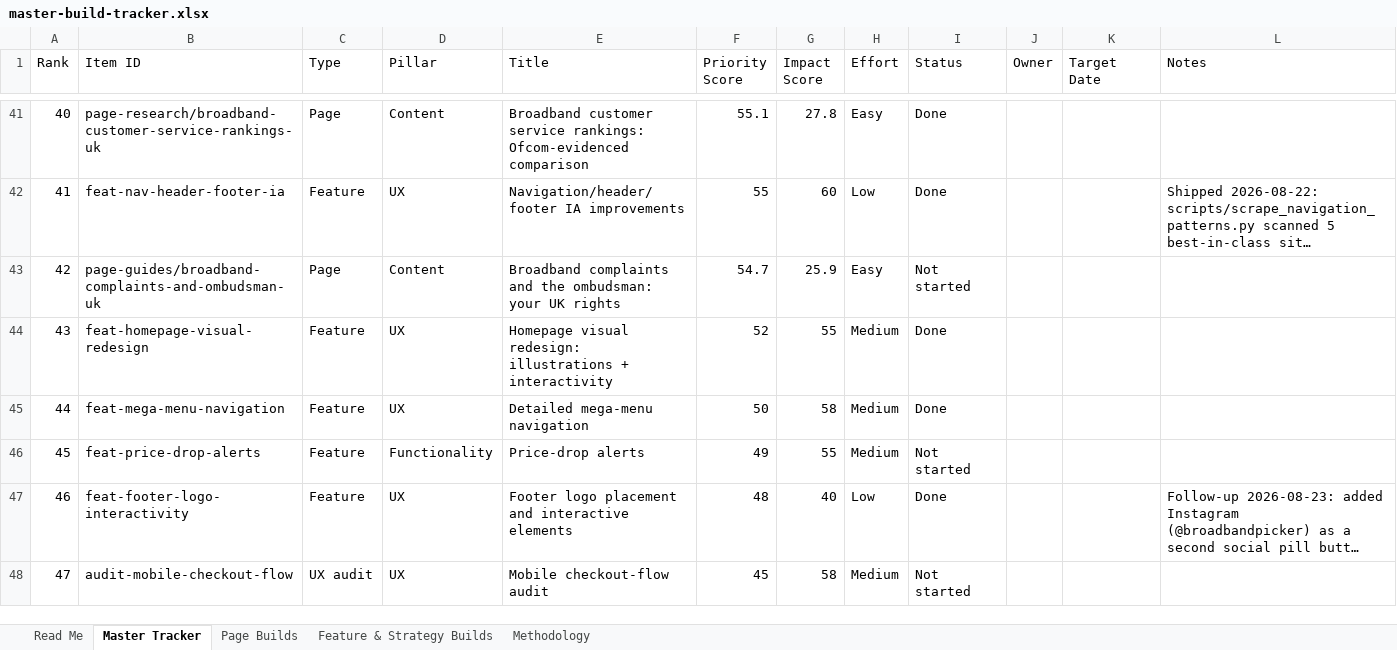
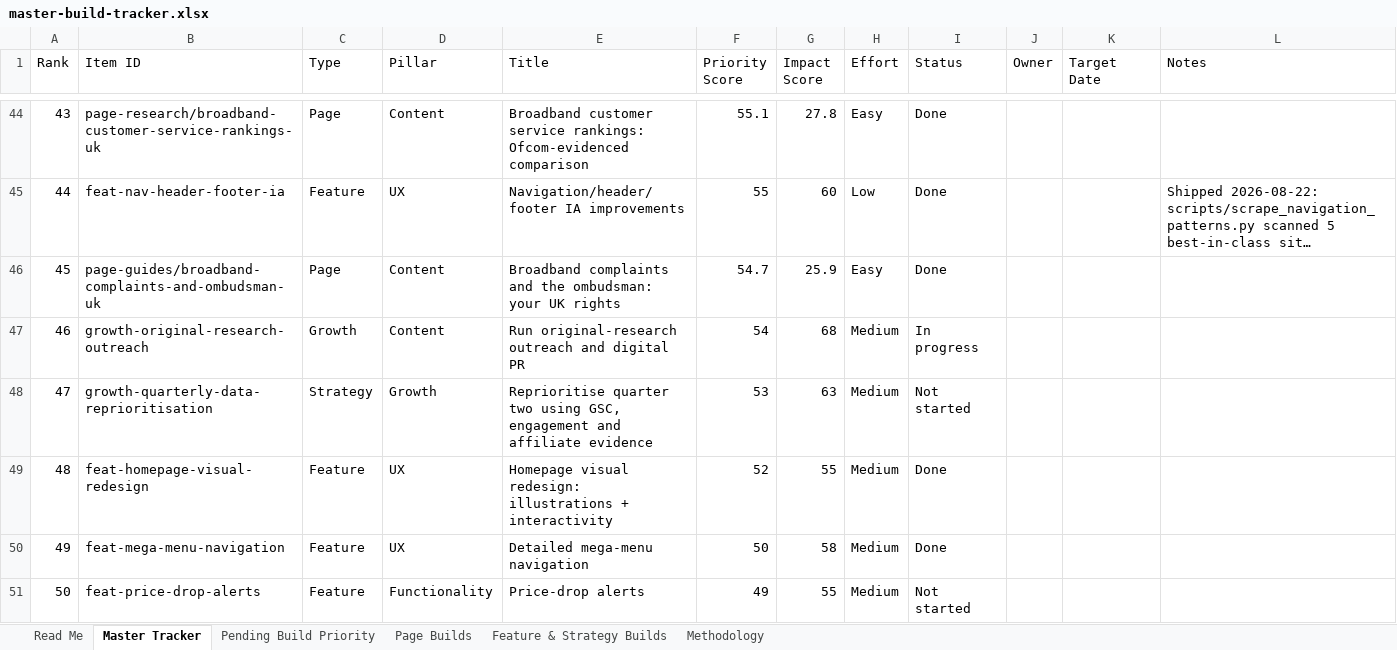
Before and after one commit to sahilsayed-ielts/broadbandpicker, an Excel workbook: docs/master-build-tracker.xlsx, sheet Master Tracker, drawn as a sheet; only a part is shown, gaps mark what is left out; the shorter side is filled out with more unchanged rows; long unchanged cells end in …; values as stored, in another font and other column widths than the file's, no cell formats; table styles not drawn; addresses are those after the commit; the diff covers the shown part only; the diff names each change by its address in the sheet, - before the commit and + after, or states it on an @@ line.

```diff
--- a/docs/master-build-tracker.xlsx (sheet Master Tracker)
+++ b/docs/master-build-tracker.xlsx (sheet Master Tracker)
+sheet tab: Pending Build Priority
@@ column A (Rank) renumbered from row 24 down @@
-I46 (Status): Not started
+I46 (Status): Done
+row 47: 46 | growth-original-research-outreach | Growth | Content | Run original-research outreach and digital PR | 54 | 68 | Medium | In progress
+row 48: 47 | growth-quarterly-data-reprioritisation | Strategy | Growth | Reprioritise quarter two using GSC, engagement and affiliate evidence | 53 | 63 | Medium | Not started
```
Also changed, not shown: 6 added rows elsewhere in this sheet, sheet Feature & Strategy Builds, sheet Page Builds, sheet Methodology, cell formats, docs/broadbandpicker-keyword-mapping.xlsx, 18 other files.
